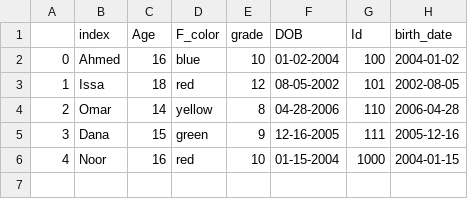
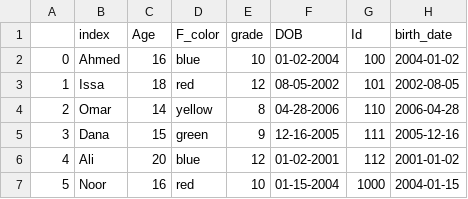
Before and after one commit to MathHack2020/ML-DL-with-Python, a CSV file: Module-0/data/datassetInto.csv, drawn as a sheet; addresses are those after the commit; the diff names each change by its address in the sheet, - before the commit and + after, or states it on an @@ line.

```diff
--- a/Module-0/data/datassetInto.csv
+++ b/Module-0/data/datassetInto.csv
+row 6: 4 | Ali | 20 | blue | 12 | 01-02-2001 | 112 | 2001-01-02
@@ column A renumbered from row 7 down @@
```
Also changed, not shown: 21 other files.
